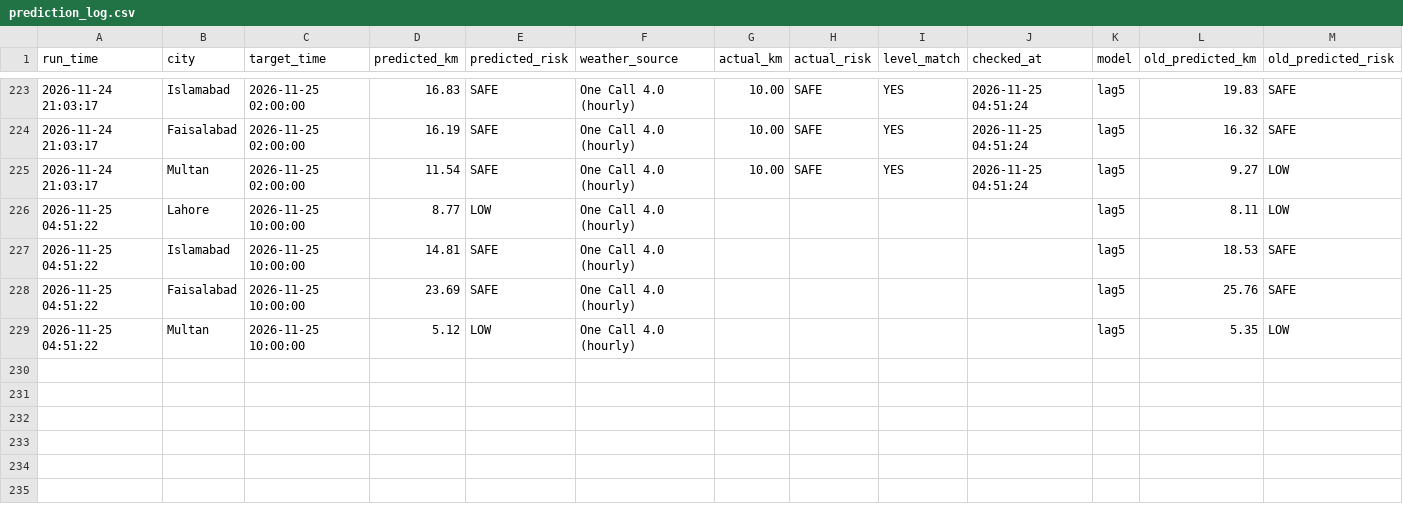
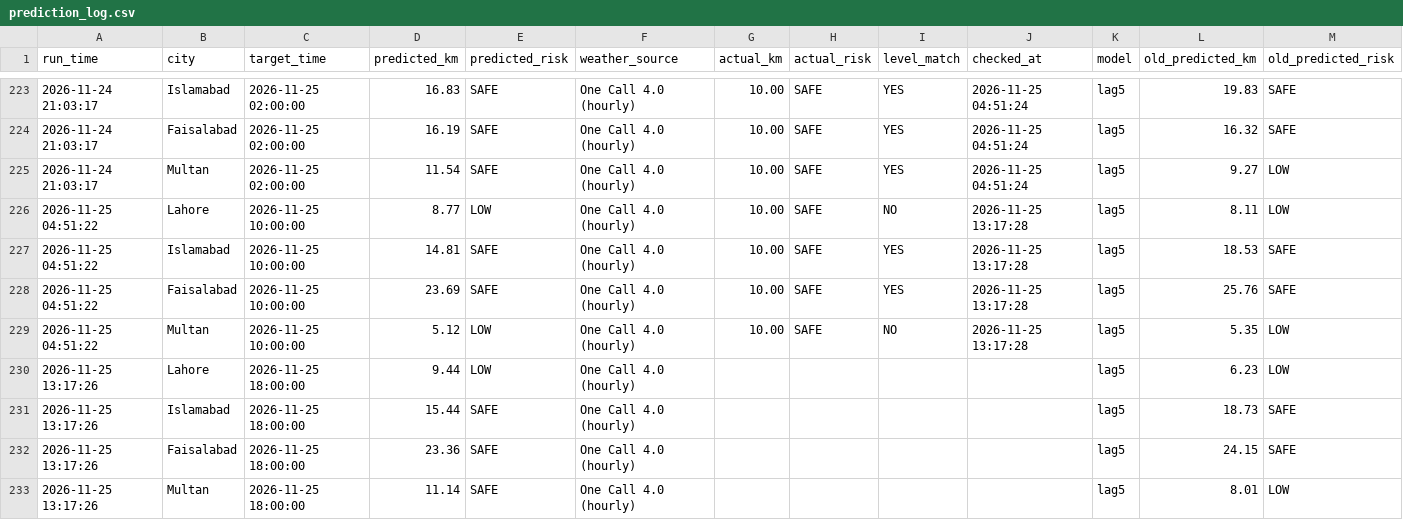
Before and after one commit to amnanaeem123-coder/smog-prediction-backend, a CSV file: prediction_log.csv, drawn as a sheet; only a part is shown, gaps mark what is left out.

Commit message:
Hourly forecast 2026-11-25 13:17

```diff
--- a/prediction_log.csv
+++ b/prediction_log.csv
@@ -225,5 +225,9 @@ run_time,city,target_time,predicted_km,predicted_risk,weather_source,actual_km,a
 2026-11-24 21:03:17,Multan,2026-11-25 02:00:00,11.54,SAFE,One Call 4.0 (hourly),10.00,SAFE,YES,2026-11-25 04:51:24,lag5,9.27,LOW
-2026-11-25 04:51:22,Lahore,2026-11-25 10:00:00,8.77,LOW,One Call 4.0 (hourly),,,,,lag5,8.11,LOW
-2026-11-25 04:51:22,Islamabad,2026-11-25 10:00:00,14.81,SAFE,One Call 4.0 (hourly),,,,,lag5,18.53,SAFE
-2026-11-25 04:51:22,Faisalabad,2026-11-25 10:00:00,23.69,SAFE,One Call 4.0 (hourly),,,,,lag5,25.76,SAFE
-2026-11-25 04:51:22,Multan,2026-11-25 10:00:00,5.12,LOW,One Call 4.0 (hourly),,,,,lag5,5.35,LOW
+2026-11-25 04:51:22,Lahore,2026-11-25 10:00:00,8.77,LOW,One Call 4.0 (hourly),10.00,SAFE,NO,2026-11-25 13:17:28,lag5,8.11,LOW
+2026-11-25 04:51:22,Islamabad,2026-11-25 10:00:00,14.81,SAFE,One Call 4.0 (hourly),10.00,SAFE,YES,2026-11-25 13:17:28,lag5,18.53,SAFE
+2026-11-25 04:51:22,Faisalabad,2026-11-25 10:00:00,23.69,SAFE,One Call 4.0 (hourly),10.00,SAFE,YES,2026-11-25 13:17:28,lag5,25.76,SAFE
+2026-11-25 04:51:22,Multan,2026-11-25 10:00:00,5.12,LOW,One Call 4.0 (hourly),10.00,SAFE,NO,2026-11-25 13:17:28,lag5,5.35,LOW
+2026-11-25 13:17:26,Lahore,2026-11-25 18:00:00,9.44,LOW,One Call 4.0 (hourly),,,,,lag5,6.23,LOW
+2026-11-25 13:17:26,Islamabad,2026-11-25 18:00:00,15.44,SAFE,One Call 4.0 (hourly),,,,,lag5,18.73,SAFE
+2026-11-25 13:17:26,Faisalabad,2026-11-25 18:00:00,23.36,SAFE,One Call 4.0 (hourly),,,,,lag5,24.15,SAFE
+2026-11-25 13:17:26,Multan,2026-11-25 18:00:00,11.14,SAFE,One Call 4.0 (hourly),,,,,lag5,8.01,LOW
```
Also changed, not shown: 3 other files.
